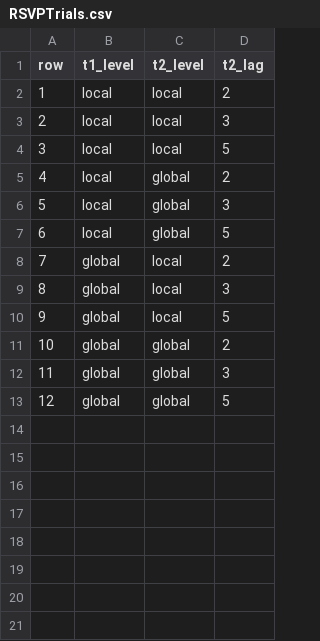
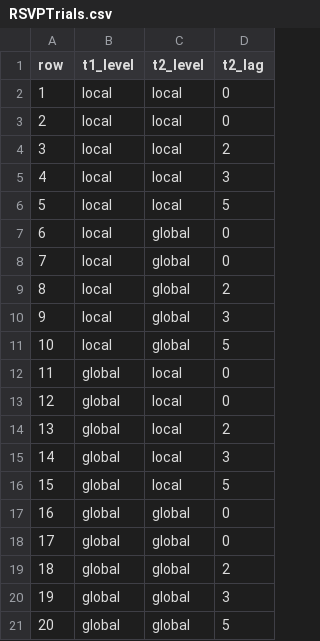
Before and after one commit to fencsik/rsvp-lg, a CSV file: RSVPTrials.csv, drawn as a sheet; addresses are those after the commit; the diff names each change by its address in the sheet, - before the commit and + after, or states it on an @@ line.

```diff
--- a/RSVPTrials.csv
+++ b/RSVPTrials.csv
+row 2: 1 | local | local | 0
+row 3: 2 | local | local | 0
@@ column A (row) renumbered from row 4 down @@
+row 7: 6 | local | global | 0
+row 8: 7 | local | global | 0
+row 12: 11 | global | local | 0
+row 13: 12 | global | local | 0
+row 17: 16 | global | global | 0
+row 18: 17 | global | global | 0
```
Also changed, not shown: 1 other file.
